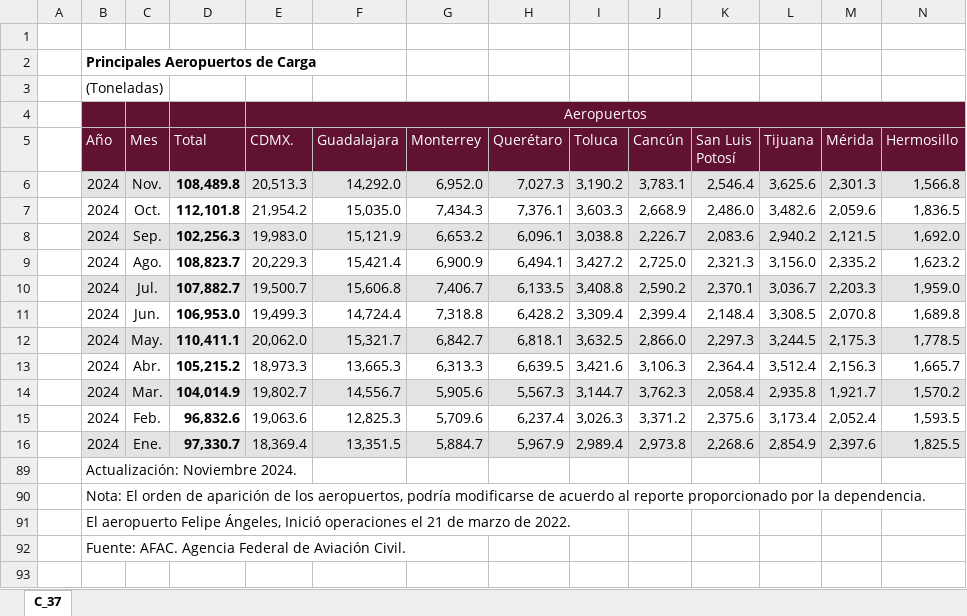
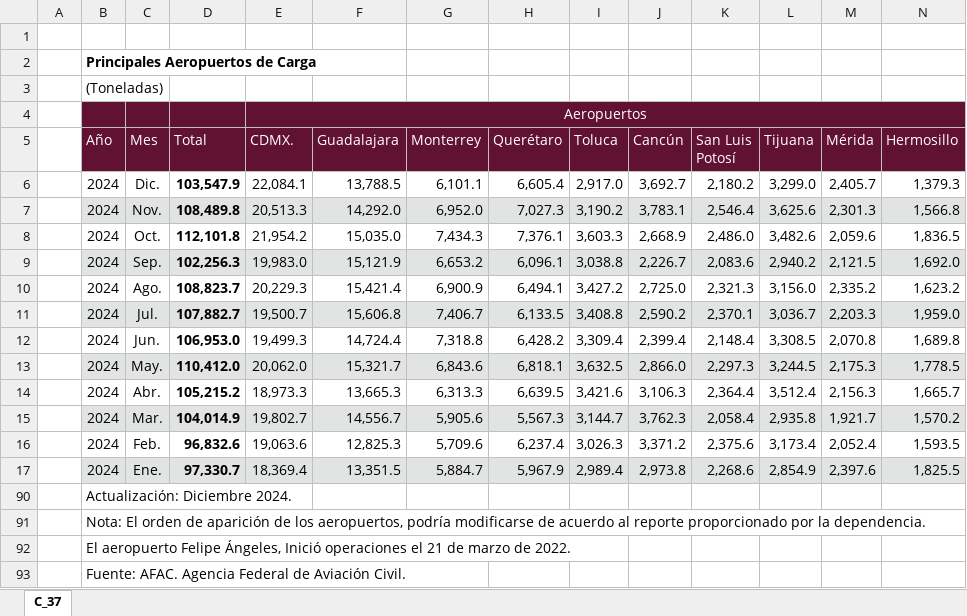
Before and after one commit to NeczarLopez/TI_Estadistica_Mensual_SICT, an Excel workbook: P_aeropuertos_carga.xlsx, sheet C_37, drawn as a sheet; only a part is shown; values as stored, in another font and other column widths than the file's, no borders; table styles not drawn; addresses are those after the commit; rows hold the shown columns only; the diff names each change by its address in the sheet, - before the commit and + after, or states it on an @@ line.

```diff
--- a/P_aeropuertos_carga.xlsx (sheet C_37)
+++ b/P_aeropuertos_carga.xlsx (sheet C_37)
+row 6:  | 2024 | Dic. | 103,547.9 | 22,084.1 | 13,788.5 | 6,101.1 | 6,605.4 | 2,917.0 | 3,692.7 | 2,180.2 | 3,299.0 | 2,405.7 | 1,379.3
-D13 (Total): 110,411.1
+D13 (Total): 110,412.0
-G13 (Monterrey): 6,842.7
+G13 (Monterrey): 6,843.6
-B90 (Año): Actualización: Noviembre 2024.
+B90 (Año): Actualización: Diciembre 2024.
```
Also changed, not shown: formulas that keep their value, Carga_por_aerolinea_nac.xlsx, Flota_Antigúedad_AF.xlsx, 28 other files.
